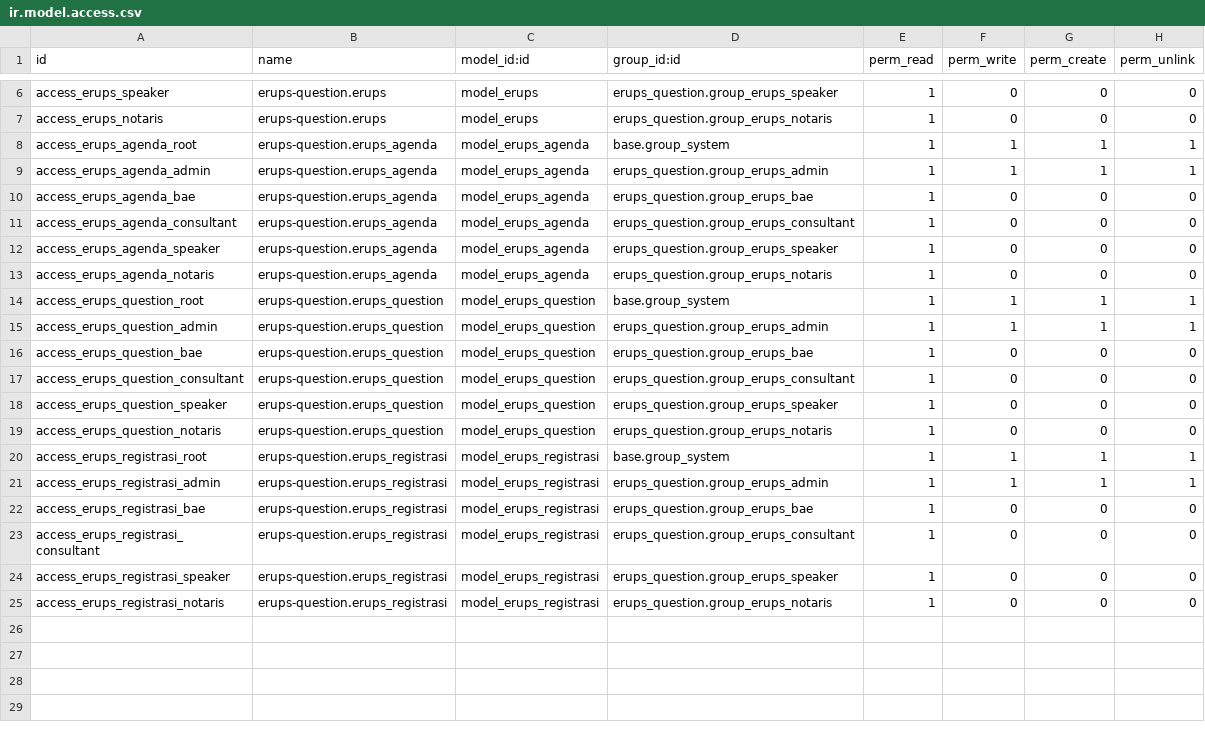
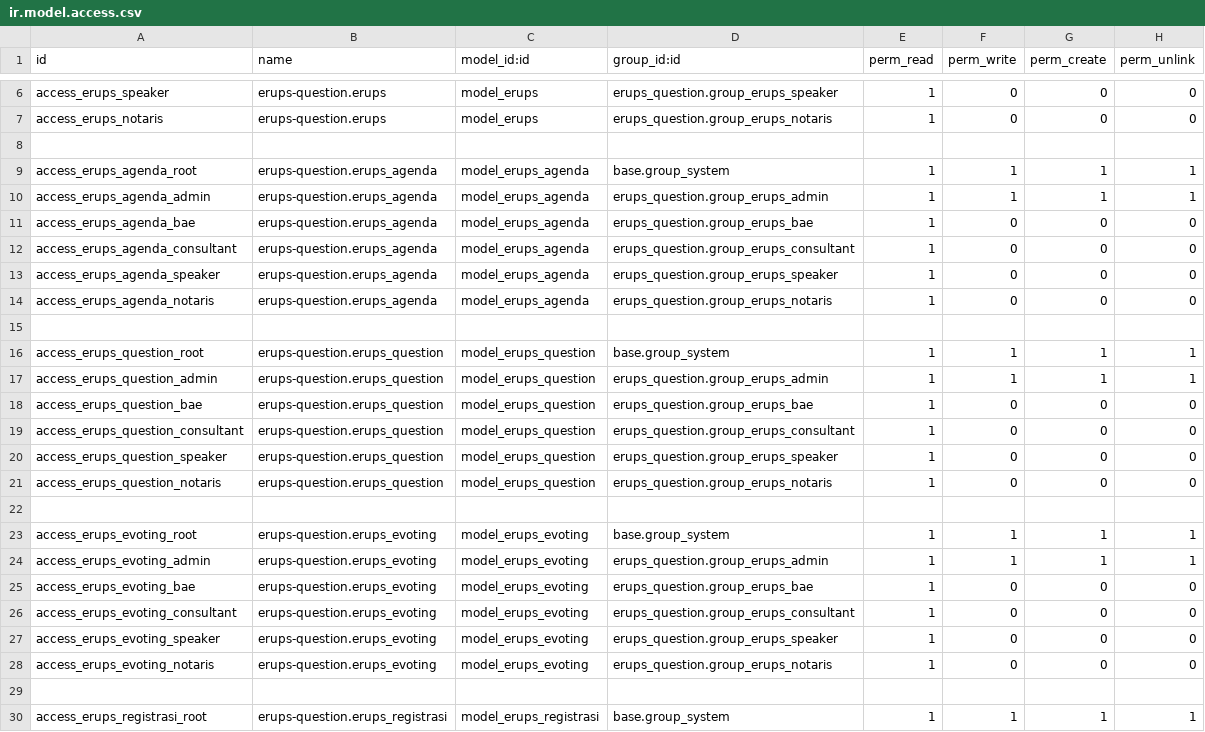
Before and after one commit to prakmoklet27/PrakerinMoklet27, a CSV file: erups_question/security/ir.model.access.csv, drawn as a sheet; only a part is shown, gaps mark what is left out; the shorter side is filled out with more unchanged rows.

```diff
--- a/erups_question/security/ir.model.access.csv
+++ b/erups_question/security/ir.model.access.csv
@@ -7,2 +7,3 @@ access_erups_speaker,erups-question.erups,model_erups,erups_question.group_erups
 access_erups_notaris,erups-question.erups,model_erups,erups_question.group_erups_notaris,1,0,0,0
+
 access_erups_agenda_root,erups-question.erups_agenda,model_erups_agenda,base.group_system,1,1,1,1
@@ -13,2 +14,3 @@ access_erups_agenda_speaker,erups-question.erups_agenda,model_erups_agenda,erups
 access_erups_agenda_notaris,erups-question.erups_agenda,model_erups_agenda,erups_question.group_erups_notaris,1,0,0,0
+
 access_erups_question_root,erups-question.erups_question,model_erups_question,base.group_system,1,1,1,1
@@ -19,2 +21,10 @@ access_erups_question_speaker,erups-question.erups_question,model_erups_question
 access_erups_question_notaris,erups-question.erups_question,model_erups_question,erups_question.group_erups_notaris,1,0,0,0
+
+access_erups_evoting_root,erups-question.erups_evoting,model_erups_evoting,base.group_system,1,1,1,1
+access_erups_evoting_admin,erups-question.erups_evoting,model_erups_evoting,erups_question.group_erups_admin,1,1,1,1
+access_erups_evoting_bae,erups-question.erups_evoting,model_erups_evoting,erups_question.group_erups_bae,1,0,0,0
+access_erups_evoting_consultant,erups-question.erups_evoting,model_erups_evoting,erups_question.group_erups_consultant,1,0,0,0
+access_erups_evoting_speaker,erups-question.erups_evoting,model_erups_evoting,erups_question.group_erups_speaker,1,0,0,0
+access_erups_evoting_notaris,erups-question.erups_evoting,model_erups_evoting,erups_question.group_erups_notaris,1,0,0,0
+
 access_erups_registrasi_root,erups-question.erups_registrasi,model_erups_registrasi,base.group_system,1,1,1,1
```
Also changed, not shown: 6 other files.
